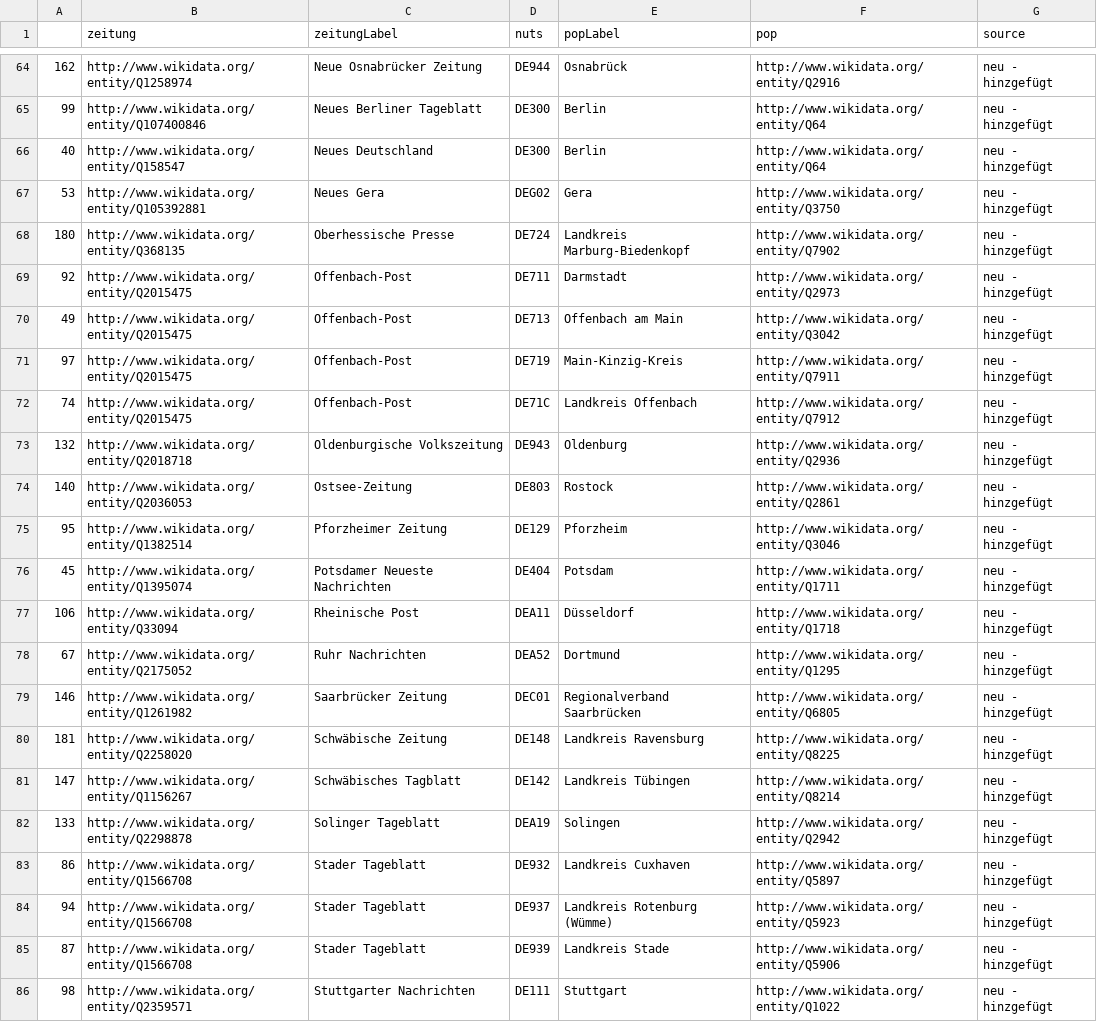
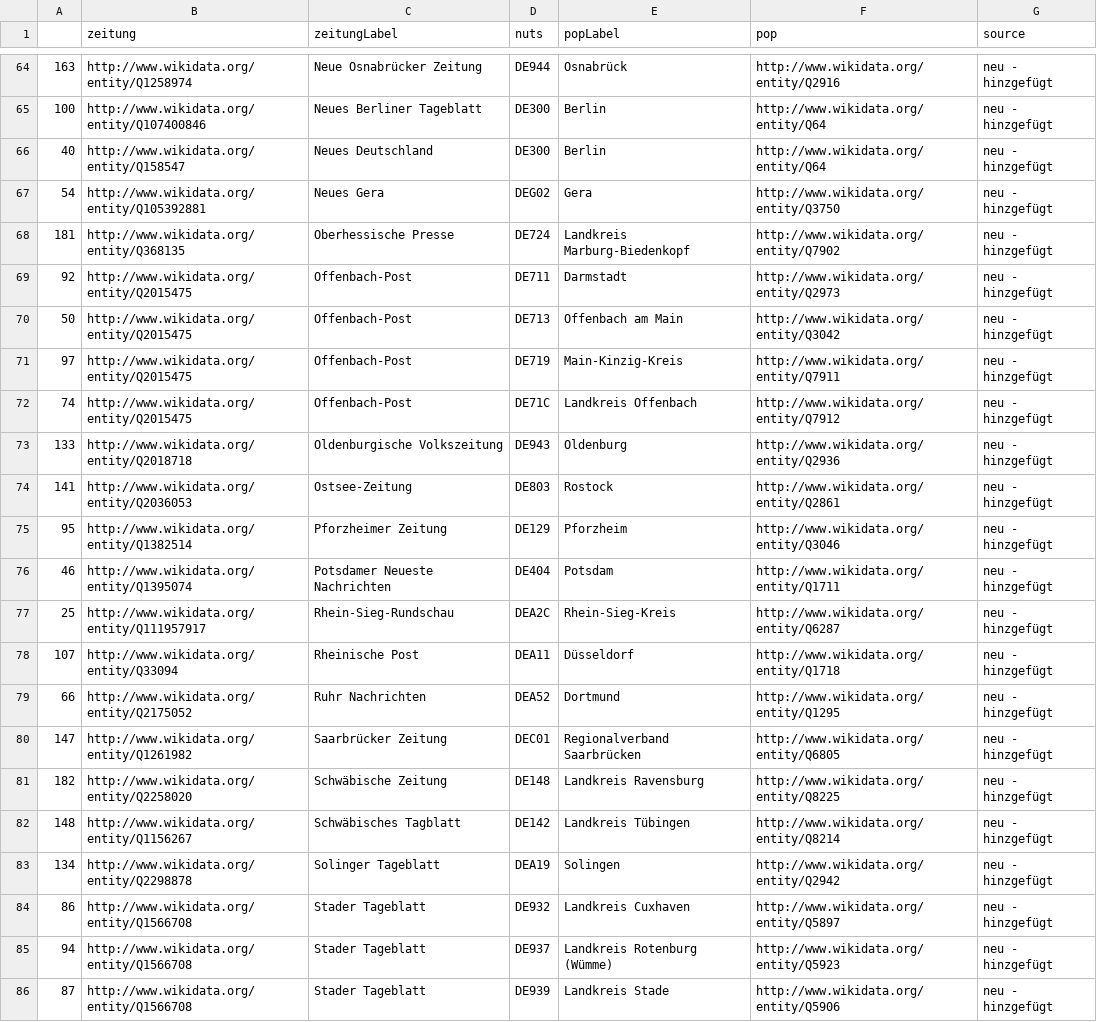
Before and after one commit to datengraben/wikidata-newspaper-map, a CSV file: zeitungen-mit-nuts.csv, drawn as a sheet; only a part is shown, gaps mark what is left out; the shorter side is filled out with more unchanged rows; the diff covers the shown part only.

```diff
--- a/zeitungen-mit-nuts.csv
+++ b/zeitungen-mit-nuts.csv
@@ -64,20 +64,21 @@
-162,http://www.wikidata.org/entity/Q1258974,Neue Osnabrücker Zeitung,DE944,Osnabrück,http://www.wikidata.org/entity/Q2916,neu - hinzgefügt
-99,http://www.wikidata.org/entity/Q107400846,Neues Berliner Tageblatt,DE300,Berlin,http://www.wikidata.org/entity/Q64,neu - hinzgefügt
+163,http://www.wikidata.org/entity/Q1258974,Neue Osnabrücker Zeitung,DE944,Osnabrück,http://www.wikidata.org/entity/Q2916,neu - hinzgefügt
+100,http://www.wikidata.org/entity/Q107400846,Neues Berliner Tageblatt,DE300,Berlin,http://www.wikidata.org/entity/Q64,neu - hinzgefügt
 40,http://www.wikidata.org/entity/Q158547,Neues Deutschland,DE300,Berlin,http://www.wikidata.org/entity/Q64,neu - hinzgefügt
-53,http://www.wikidata.org/entity/Q105392881,Neues Gera,DEG02,Gera,http://www.wikidata.org/entity/Q3750,neu - hinzgefügt
-180,http://www.wikidata.org/entity/Q368135,Oberhessische Presse,DE724,Landkreis Marburg-Biedenkopf,http://www.wikidata.org/entity/Q7902,neu - hinzgefügt
+54,http://www.wikidata.org/entity/Q105392881,Neues Gera,DEG02,Gera,http://www.wikidata.org/entity/Q3750,neu - hinzgefügt
+181,http://www.wikidata.org/entity/Q368135,Oberhessische Presse,DE724,Landkreis Marburg-Biedenkopf,http://www.wikidata.org/entity/Q7902,neu - hinzgefügt
 92,http://www.wikidata.org/entity/Q2015475,Offenbach-Post,DE711,Darmstadt,http://www.wikidata.org/entity/Q2973,neu - hinzgefügt
-49,http://www.wikidata.org/entity/Q2015475,Offenbach-Post,DE713,Offenbach am Main,http://www.wikidata.org/entity/Q3042,neu - hinzgefügt
+50,http://www.wikidata.org/entity/Q2015475,Offenbach-Post,DE713,Offenbach am Main,http://www.wikidata.org/entity/Q3042,neu - hinzgefügt
 97,http://www.wikidata.org/entity/Q2015475,Offenbach-Post,DE719,Main-Kinzig-Kreis,http://www.wikidata.org/entity/Q7911,neu - hinzgefügt
 74,http://www.wikidata.org/entity/Q2015475,Offenbach-Post,DE71C,Landkreis Offenbach,http://www.wikidata.org/entity/Q7912,neu - hinzgefügt
-132,http://www.wikidata.org/entity/Q2018718,Oldenburgische Volkszeitung,DE943,Oldenburg,http://www.wikidata.org/entity/Q2936,neu - hinzgefügt
-140,http://www.wikidata.org/entity/Q2036053,Ostsee-Zeitung,DE803,Rostock,http://www.wikidata.org/entity/Q2861,neu - hinzgefügt
+133,http://www.wikidata.org/entity/Q2018718,Oldenburgische Volkszeitung,DE943,Oldenburg,http://www.wikidata.org/entity/Q2936,neu - hinzgefügt
+141,http://www.wikidata.org/entity/Q2036053,Ostsee-Zeitung,DE803,Rostock,http://www.wikidata.org/entity/Q2861,neu - hinzgefügt
 95,http://www.wikidata.org/entity/Q1382514,Pforzheimer Zeitung,DE129,Pforzheim,http://www.wikidata.org/entity/Q3046,neu - hinzgefügt
-45,http://www.wikidata.org/entity/Q1395074,Potsdamer Neueste Nachrichten,DE404,Potsdam,http://www.wikidata.org/entity/Q1711,neu - hinzgefügt
-106,http://www.wikidata.org/entity/Q33094,Rheinische Post,DEA11,Düsseldorf,http://www.wikidata.org/entity/Q1718,neu - hinzgefügt
-67,http://www.wikidata.org/entity/Q2175052,Ruhr Nachrichten,DEA52,Dortmund,http://www.wikidata.org/entity/Q1295,neu - hinzgefügt
-146,http://www.wikidata.org/entity/Q1261982,Saarbrücker Zeitung,DEC01,Regionalverband Saarbrücken,http://www.wikidata.org/entity/Q6805,neu - hinzgefügt
-181,http://www.wikidata.org/entity/Q2258020,Schwäbische Zeitung,DE148,Landkreis Ravensburg,http://www.wikidata.org/entity/Q8225,neu - hinzgefügt
-147,http://www.wikidata.org/entity/Q1156267,Schwäbisches Tagblatt,DE142,Landkreis Tübingen,http://www.wikidata.org/entity/Q8214,neu - hinzgefügt
-133,http://www.wikidata.org/entity/Q2298878,Solinger Tageblatt,DEA19,Solingen,http://www.wikidata.org/entity/Q2942,neu - hinzgefügt
+46,http://www.wikidata.org/entity/Q1395074,Potsdamer Neueste Nachrichten,DE404,Potsdam,http://www.wikidata.org/entity/Q1711,neu - hinzgefügt
+25,http://www.wikidata.org/entity/Q111957917,Rhein-Sieg-Rundschau,DEA2C,Rhein-Sieg-Kreis,http://www.wikidata.org/entity/Q6287,neu - hinzgefügt
+107,http://www.wikidata.org/entity/Q33094,Rheinische Post,DEA11,Düsseldorf,http://www.wikidata.org/entity/Q1718,neu - hinzgefügt
+66,http://www.wikidata.org/entity/Q2175052,Ruhr Nachrichten,DEA52,Dortmund,http://www.wikidata.org/entity/Q1295,neu - hinzgefügt
+147,http://www.wikidata.org/entity/Q1261982,Saarbrücker Zeitung,DEC01,Regionalverband Saarbrücken,http://www.wikidata.org/entity/Q6805,neu - hinzgefügt
+182,http://www.wikidata.org/entity/Q2258020,Schwäbische Zeitung,DE148,Landkreis Ravensburg,http://www.wikidata.org/entity/Q8225,neu - hinzgefügt
+148,http://www.wikidata.org/entity/Q1156267,Schwäbisches Tagblatt,DE142,Landkreis Tübingen,http://www.wikidata.org/entity/Q8214,neu - hinzgefügt
+134,http://www.wikidata.org/entity/Q2298878,Solinger Tageblatt,DEA19,Solingen,http://www.wikidata.org/entity/Q2942,neu - hinzgefügt
 86,http://www.wikidata.org/entity/Q1566708,Stader Tageblatt,DE932,Landkreis Cuxhaven,http://www.wikidata.org/entity/Q5897,neu - hinzgefügt
```
Also changed, not shown: 1 added row, 1 removed row and 45 edited cells elsewhere in this file, nuts-merged-count.csv.
